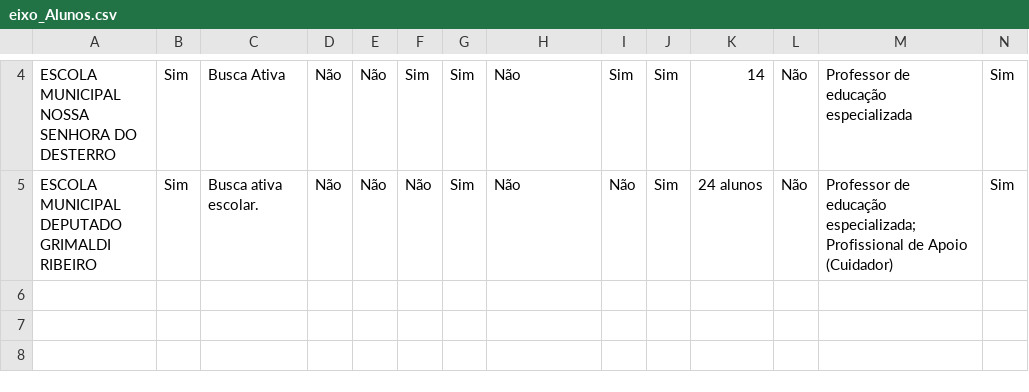
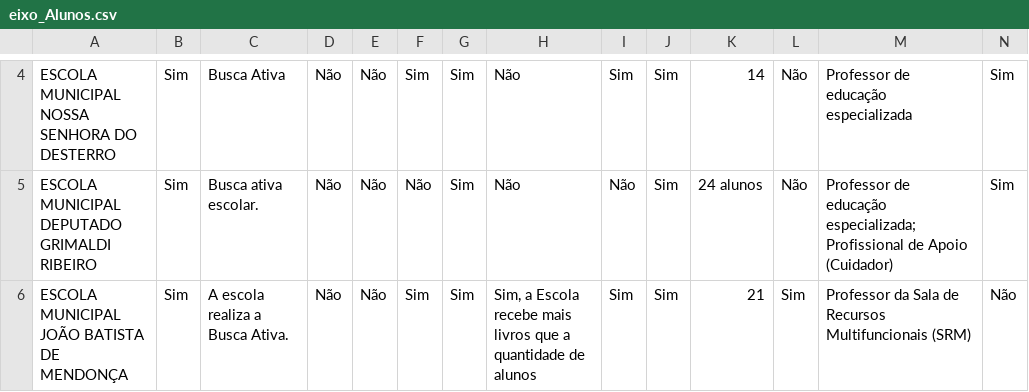
Before and after one commit to RafaelGalvaoRN/monitor_escolar, a CSV file: data/eixo_Alunos.csv, drawn as a sheet; only a part is shown, gaps mark what is left out; rows hold the shown columns only; the diff names each change by its address in the sheet, - before the commit and + after, or states it on an @@ line.

```diff
--- a/data/eixo_Alunos.csv
+++ b/data/eixo_Alunos.csv
+row 6: ESCOLA MUNICIPAL JOÃO BATISTA DE MENDONÇA | Sim | A escola realiza a Busca Ativa. | Não | Não | Sim | Sim | Sim, a Escola recebe mais livros que a quantidade de alunos | Sim | Sim | 21 | Sim | Professor da Sala de Recursos Multifuncionais (SRM) | Não
```
Also changed, not shown: data/eixo_Estrutura_Fisica_Funcionamento.csv, data/eixo_Gestao_Democratica.csv, 16 other files.
